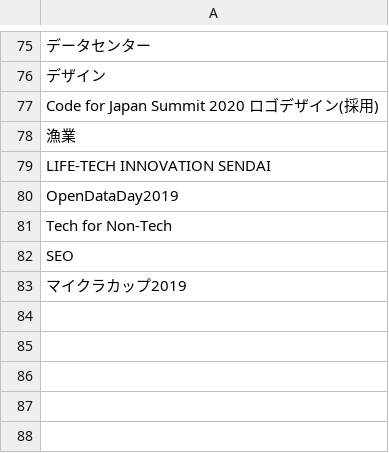
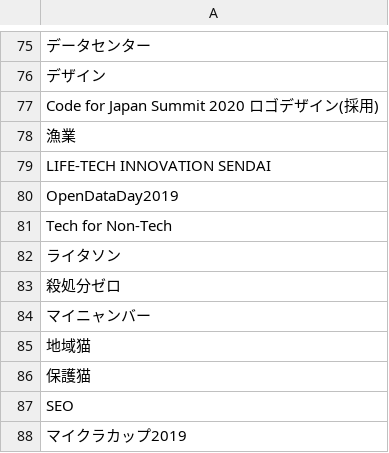
Before and after one commit to siramatu/brigade-visualizer, a TSV file: bert/runs/00000/keyword_distance/metadata.tsv, drawn as a sheet; only a part is shown, gaps mark what is left out; the diff names each change by its address in the sheet, - before the commit and + after, or states it on an @@ line.

```diff
--- a/bert/runs/00000/keyword_distance/metadata.tsv
+++ b/bert/runs/00000/keyword_distance/metadata.tsv
+row 82: ライタソン
+row 83: 殺処分ゼロ
+row 84: マイニャンバー
+row 85: 地域猫
+row 86: 保護猫
```
Also changed, not shown: bert/brigade_enq.csv, bert/runs/00000/brigade_distance/metadata.tsv, 11 other files.
